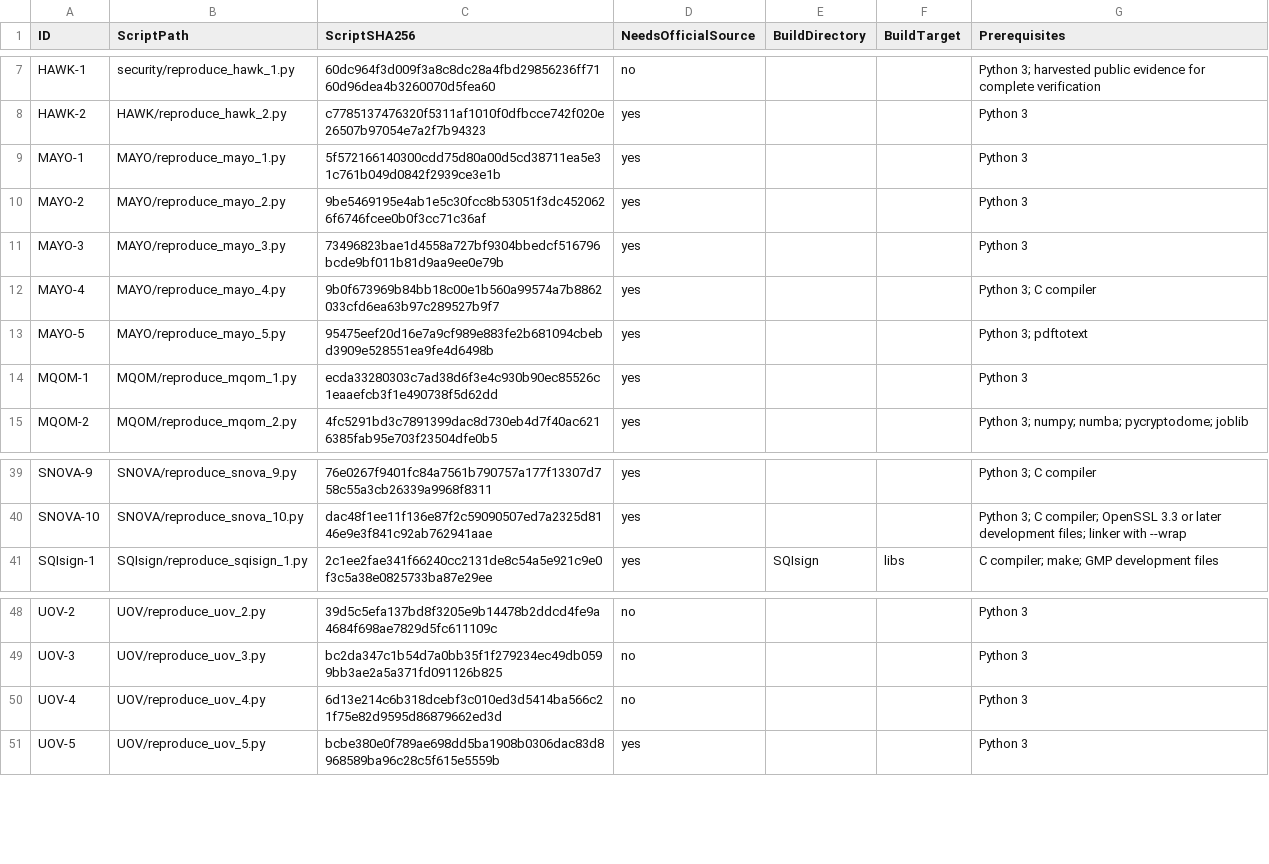
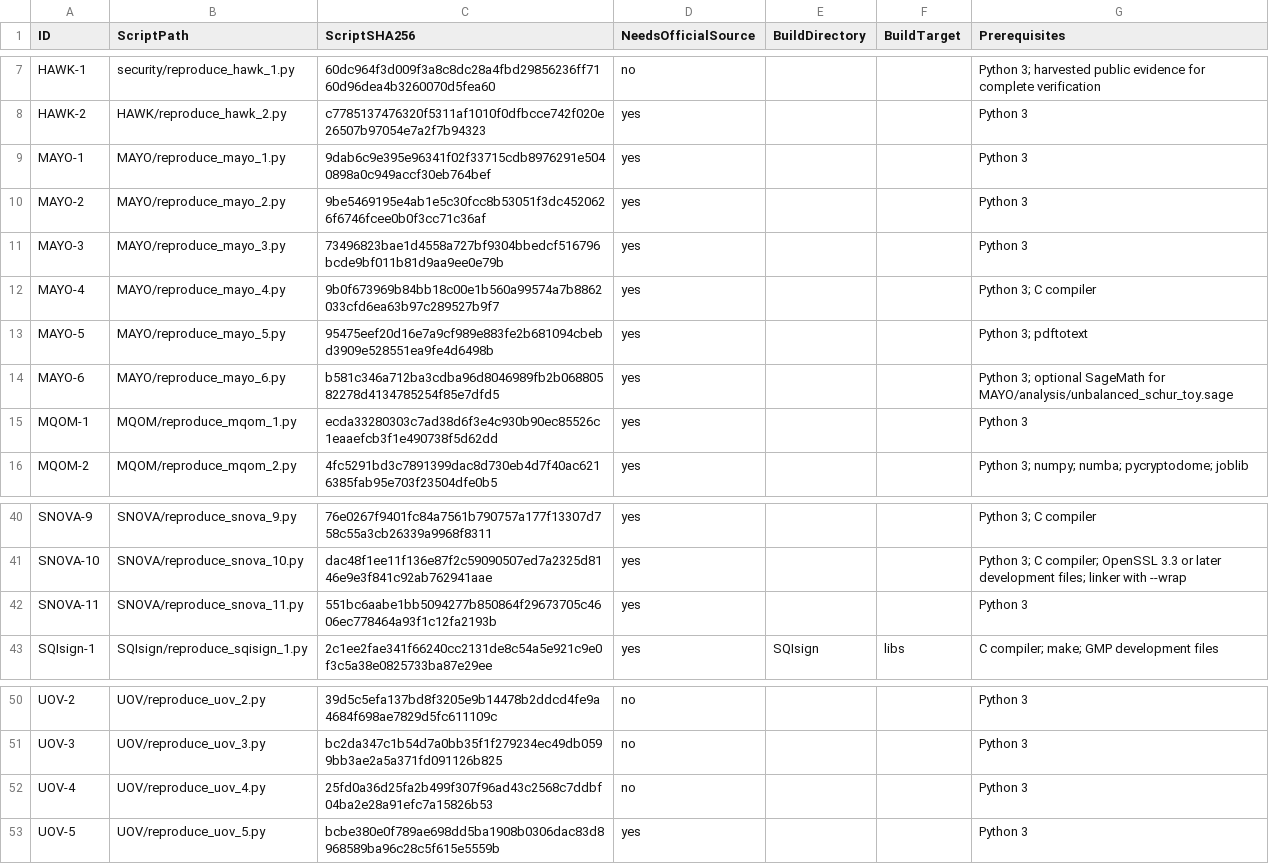
Before and after one commit to ngcc-dev/ngcc-harness, a CSV file: nist/reproducers.csv, drawn as a sheet; only a part is shown, gaps mark what is left out.

```diff
--- a/nist/reproducers.csv
+++ b/nist/reproducers.csv
@@ -8,3 +8,3 @@ HAWK-1,security/reproduce_hawk_1.py,60dc964f3d009f3a8c8dc28a4fbd29856236ff7160d9
 HAWK-2,HAWK/reproduce_hawk_2.py,c7785137476320f5311af1010f0dfbcce742f020e26507b97054e7a2f7b94323,yes,,,Python 3
-MAYO-1,MAYO/reproduce_mayo_1.py,5f572166140300cdd75d80a00d5cd38711ea5e31c761b049d0842f2939ce3e1b,yes,,,Python 3
+MAYO-1,MAYO/reproduce_mayo_1.py,9dab6c9e395e96341f02f33715cdb8976291e5040898a0c949accf30eb764bef,yes,,,Python 3
 MAYO-2,MAYO/reproduce_mayo_2.py,9be5469195e4ab1e5c30fcc8b53051f3dc4520626f6746fcee0b0f3cc71c36af,yes,,,Python 3
@@ -13,2 +13,3 @@ MAYO-4,MAYO/reproduce_mayo_4.py,9b0f673969b84bb18c00e1b560a99574a7b8862033cfd6ea
 MAYO-5,MAYO/reproduce_mayo_5.py,95475eef20d16e7a9cf989e883fe2b681094cbebd3909e528551ea9fe4d6498b,yes,,,Python 3; pdftotext
+MAYO-6,MAYO/reproduce_mayo_6.py,b581c346a712ba3cdba96d8046989fb2b06880582278d4134785254f85e7dfd5,yes,,,Python 3; optional SageMath for MAYO/analysis/unbalanced_schur_toy.sage
 MQOM-1,MQOM/reproduce_mqom_1.py,ecda33280303c7ad38d6f3e4c930b90ec85526c1eaaefcb3f1e490738f5d62dd,yes,,,Python 3
@@ -40,2 +41,3 @@ SNOVA-9,SNOVA/reproduce_snova_9.py,76e0267f9401fc84a7561b790757a177f13307d758c55
 SNOVA-10,SNOVA/reproduce_snova_10.py,dac48f1ee11f136e87f2c59090507ed7a2325d8146e9e3f841c92ab762941aae,yes,,,Python 3; C compiler; OpenSSL 3.3 or later development files; linker with --wrap
+SNOVA-11,SNOVA/reproduce_snova_11.py,551bc6aabe1bb5094277b850864f29673705c4606ec778464a93f1c12fa2193b,yes,,,Python 3
 SQIsign-1,SQIsign/reproduce_sqisign_1.py,2c1ee2fae341f66240cc2131de8c54a5e921c9e0f3c5a38e0825733ba87e29ee,yes,SQIsign,libs,C compiler; make; GMP development files
@@ -49,3 +51,3 @@ UOV-2,UOV/reproduce_uov_2.py,39d5c5efa137bd8f3205e9b14478b2ddcd4fe9a4684f698ae78
 UOV-3,UOV/reproduce_uov_3.py,bc2da347c1b54d7a0bb35f1f279234ec49db0599bb3ae2a5a371fd091126b825,no,,,Python 3
-UOV-4,UOV/reproduce_uov_4.py,6d13e214c6b318dcebf3c010ed3d5414ba566c21f75e82d9595d86879662ed3d,no,,,Python 3
+UOV-4,UOV/reproduce_uov_4.py,25fd0a36d25fa2b499f307f96ad43c2568c7ddbf04ba2e28a91efc7a15826b53,no,,,Python 3
 UOV-5,UOV/reproduce_uov_5.py,bcbe380e0f789ae698dd5ba1908b0306dac83d8968589ba96c28c5f615e5559b,yes,,,Python 3
```
Also changed, not shown: nist/findings.csv, nist/source-manifest.csv, 23 other files.
